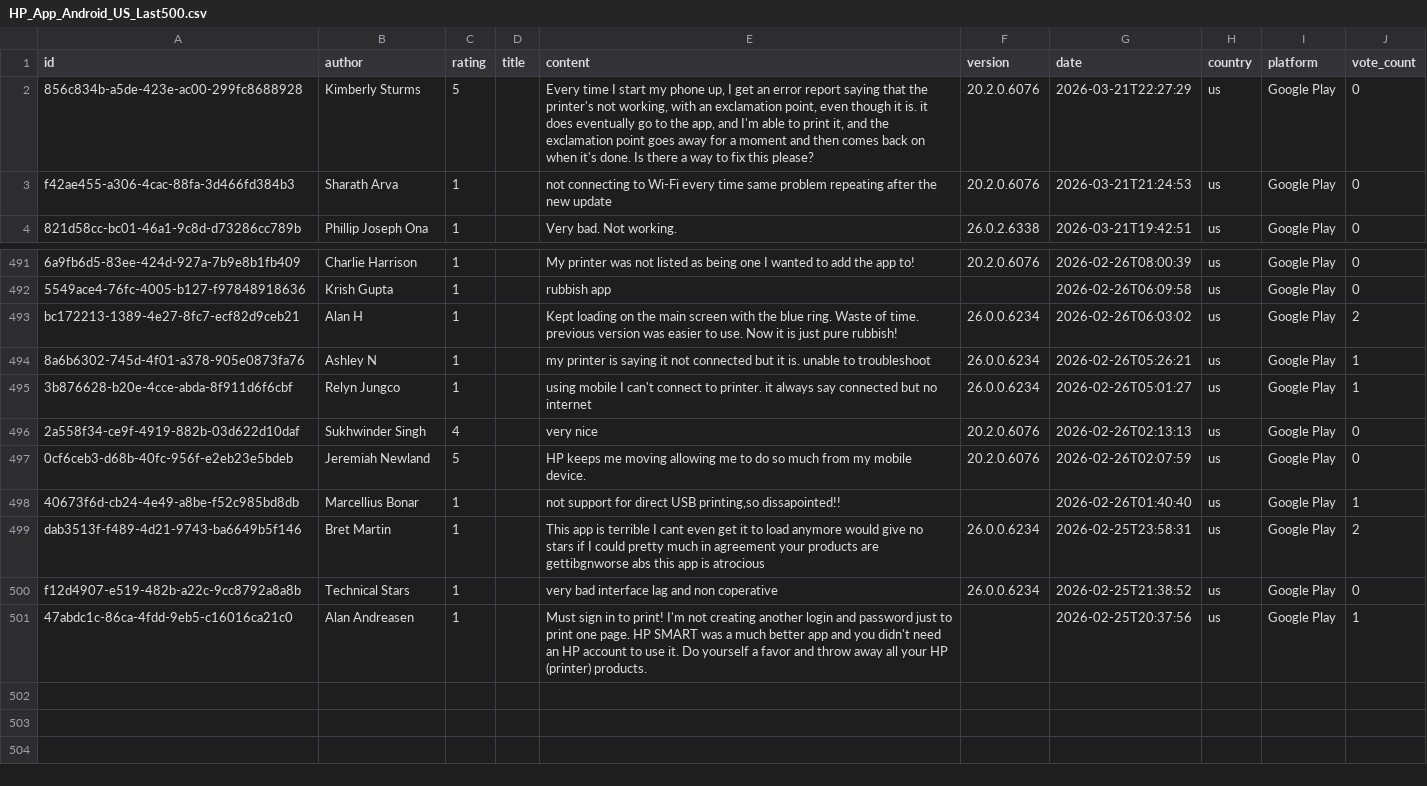
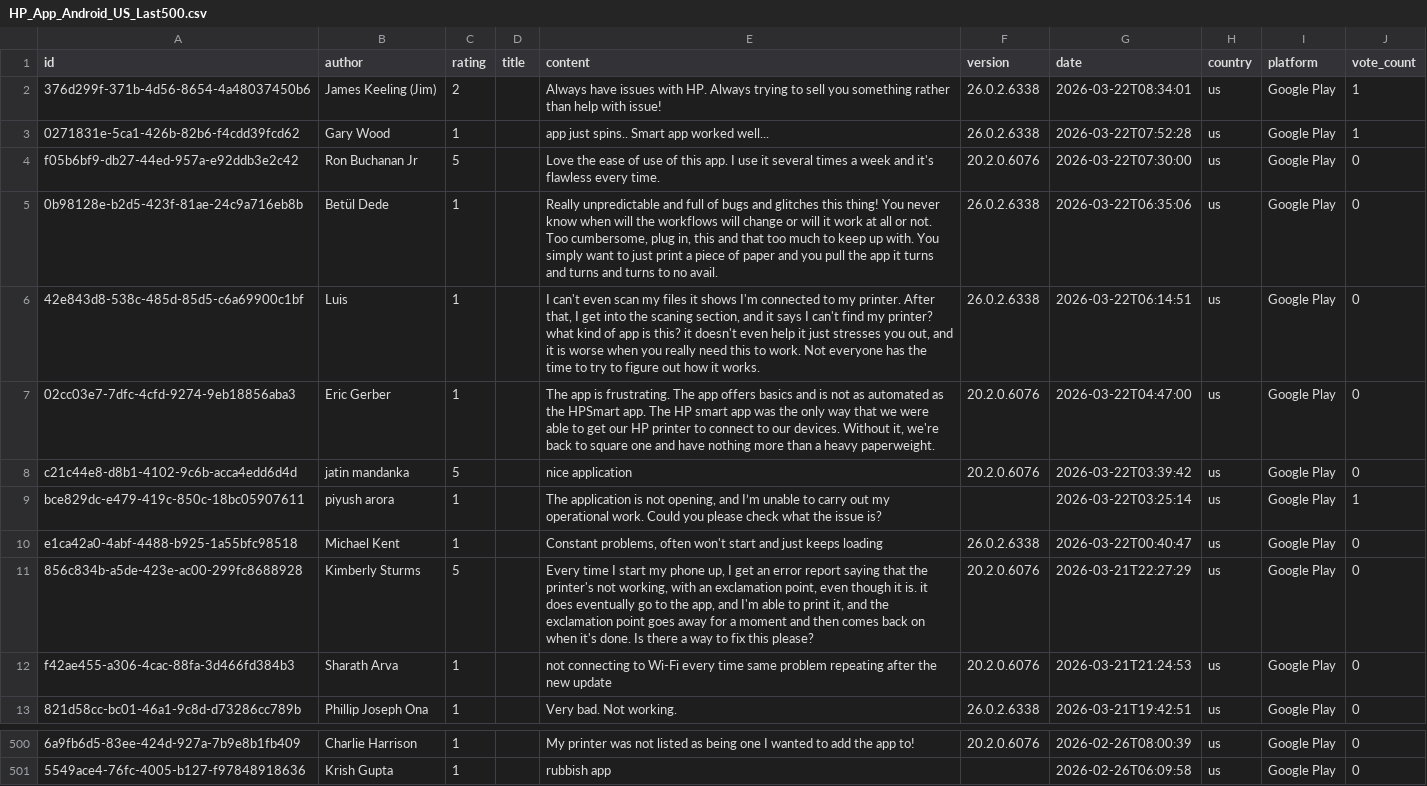
Before and after one commit to payalsahay/android-hp-app-scraper-, a CSV file: data/HP_App_Android_US_Last500.csv, drawn as a sheet; only a part is shown, gaps mark what is left out; removed rows and columns are numbered as before the commit, all else as after; the diff names each change by its address in the sheet, - before the commit and + after, or states it on an @@ line.

```diff
--- a/data/HP_App_Android_US_Last500.csv
+++ b/data/HP_App_Android_US_Last500.csv
+row 2: 376d299f-371b-4d56-8654-4a48037450b6 | James Keeling (Jim) | 2 |  | Always have issues with HP. Always trying to sell you something rather than help with issue! | 26.0.2.6338 | 2026-03-22T08:34:01 | us | Google Play | 1
+row 3: 0271831e-5ca1-426b-82b6-f4cdd39fcd62 | Gary Wood | 1 |  | app just spins.. Smart app worked well... | 26.0.2.6338 | 2026-03-22T07:52:28 | us | Google Play | 1
+row 4: f05b6bf9-db27-44ed-957a-e92ddb3e2c42 | Ron Buchanan Jr | 5 |  | Love the ease of use of this app. I use it several times a week and it's flawless every time. | 20.2.0.6076 | 2026-03-22T07:30:00 | us | Google Play | 0
+row 5: 0b98128e-b2d5-423f-81ae-24c9a716eb8b | Betül Dede | 1 |  | Really unpredictable and full of bugs and glitches this thing! You never know when will the workflows will change or will it work at all or not. Too cumbersome, plug in, this and that too much to keep up with. You simply want to just print a piece of paper and you pull the app it turns and turns and turns to no avail. | 26.0.2.6338 | 2026-03-22T06:35:06 | us | Google Play | 0
+row 6: 42e843d8-538c-485d-85d5-c6a69900c1bf | Luis | 1 |  | I can't even scan my files it shows I'm connected to my printer. After that, I get into the scaning section, and it says I can't find my printer? what kind of app is this? it doesn't even help it just stresses you out, and it is worse when you really need this to work. Not everyone has the time to try to figure out how it works. | 26.0.2.6338 | 2026-03-22T06:14:51 | us | Google Play | 0
+row 7: 02cc03e7-7dfc-4cfd-9274-9eb18856aba3 | Eric Gerber | 1 |  | The app is frustrating. The app offers basics and is not as automated as the HPSmart app. The HP smart app was the only way that we were able to get our HP printer to connect to our devices. Without it, we're back to square one and have nothing more than a heavy paperweight. | 20.2.0.6076 | 2026-03-22T04:47:00 | us | Google Play | 0
+row 8: c21c44e8-d8b1-4102-9c6b-acca4edd6d4d | jatin mandanka | 5 |  | nice application | 20.2.0.6076 | 2026-03-22T03:39:42 | us | Google Play | 0
+row 9: bce829dc-e479-419c-850c-18bc05907611 | piyush arora | 1 |  | The application is not opening, and I’m unable to carry out my operational work. Could you please check what the issue is? |  | 2026-03-22T03:25:14 | us | Google Play | 1
+row 10: e1ca42a0-4abf-4488-b925-1a55bfc98518 | Michael Kent | 1 |  | Constant problems, often won't start and just keeps loading | 26.0.2.6338 | 2026-03-22T00:40:47 | us | Google Play | 0
-row 493: bc172213-1389-4e27-8fc7-ecf82d9ceb21 | Alan H | 1 |  | Kept loading on the main screen with the blue ring. Waste of time. previous version was easier to use. Now it is just pure rubbish! | 26.0.0.6234 | 2026-02-26T06:03:02 | us | Google Play | 2
-row 494: 8a6b6302-745d-4f01-a378-905e0873fa76 | Ashley N | 1 |  | my printer is saying it not connected but it is. unable to troubleshoot | 26.0.0.6234 | 2026-02-26T05:26:21 | us | Google Play | 1
-row 495: 3b876628-b20e-4cce-abda-8f911d6f6cbf | Relyn Jungco | 1 |  | using mobile I can't connect to printer. it always say connected but no internet | 26.0.0.6234 | 2026-02-26T05:01:27 | us | Google Play | 1
-row 496: 2a558f34-ce9f-4919-882b-03d622d10daf | Sukhwinder Singh | 4 |  | very nice | 20.2.0.6076 | 2026-02-26T02:13:13 | us | Google Play | 0
-row 497: 0cf6ceb3-d68b-40fc-956f-e2eb23e5bdeb | Jeremiah Newland | 5 |  | HP keeps me moving allowing me to do so much from my mobile device. | 20.2.0.6076 | 2026-02-26T02:07:59 | us | Google Play | 0
-row 498: 40673f6d-cb24-4e49-a8be-f52c985bd8db | Marcellius Bonar | 1 |  | not support for direct USB printing,so dissapointed!! |  | 2026-02-26T01:40:40 | us | Google Play | 1
-row 499: dab3513f-f489-4d21-9743-ba6649b5f146 | Bret Martin | 1 |  | This app is terrible I cant even get it to load anymore would give no stars if I could pretty much in agreement your products are gettibgnworse abs this app is atrocious | 26.0.0.6234 | 2026-02-25T23:58:31 | us | Google Play | 2
-row 500: f12d4907-e519-482b-a22c-9cc8792a8a8b | Technical Stars | 1 |  | very bad interface lag and non coperative | 26.0.0.6234 | 2026-02-25T21:38:52 | us | Google Play | 0
-row 501: 47abdc1c-86ca-4fdd-9eb5-c16016ca21c0 | Alan Andreasen | 1 |  | Must sign in to print! I'm not creating another login and password just to print one page. HP SMART was a much better app and you didn't need an HP account to use it. Do yourself a favor and throw away all your HP (printer) products. |  | 2026-02-25T20:37:56 | us | Google Play | 1
```
Also changed, not shown: data/HP_App_Android_AllCountries_Last30Days.csv, data/HP_App_Android_US_Last30Days.csv, 27 other files.
